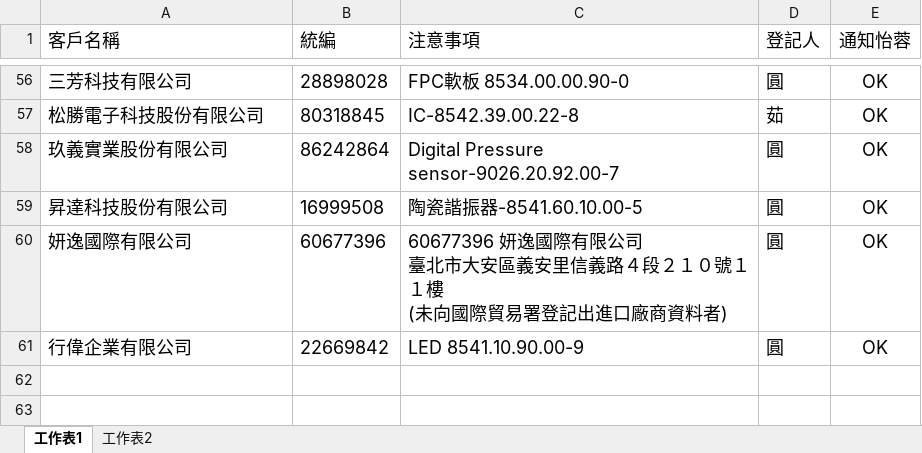
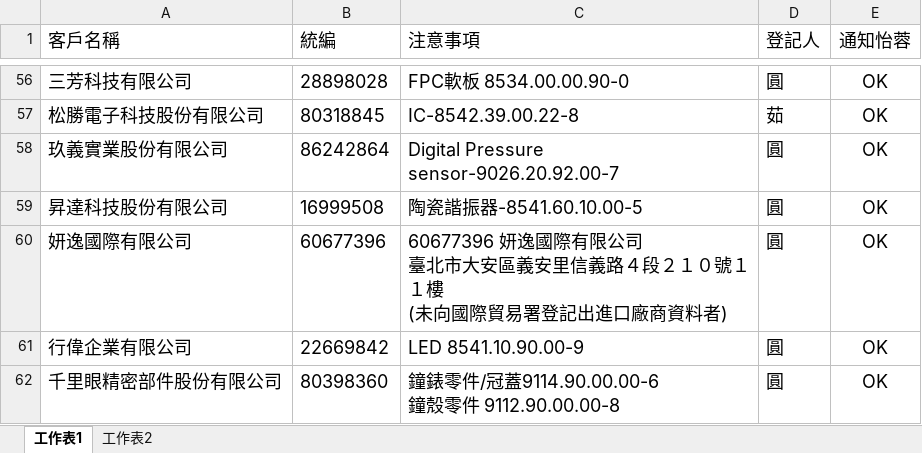
Before and after one commit to liyijung/declaration, an Excel workbook: Import_format/thingsToNote.xlsx, sheet 工作表1, drawn as a sheet; only a part is shown, gaps mark what is left out; values as stored, in another font and other column widths than the file's, no borders; conditional formats not drawn; ↵ is a line break in a cell; the diff names each change by its address in the sheet, - before the commit and + after, or states it on an @@ line.

Commit message:
Add files via upload

```diff
--- a/Import_format/thingsToNote.xlsx (sheet 工作表1)
+++ b/Import_format/thingsToNote.xlsx (sheet 工作表1)
+row 62: 千里眼精密部件股份有限公司 | 80398360 | 鐘錶零件/冠蓋9114.90.00.00-6 ↵ 鐘殼零件 9112.90.00.00-8 | 圓 | OK
```
